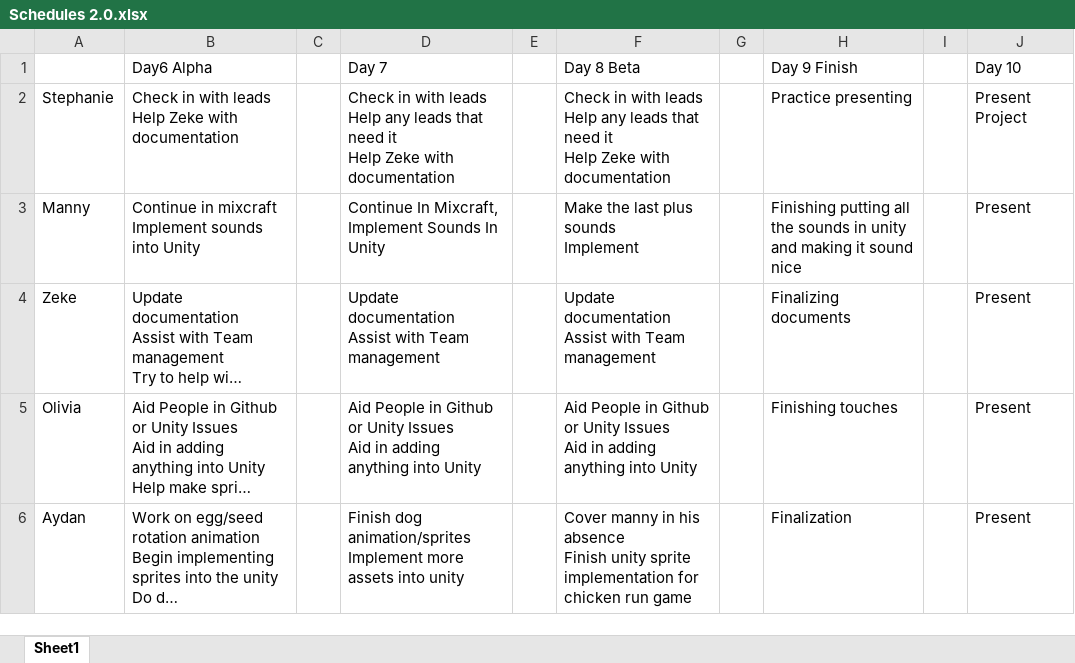
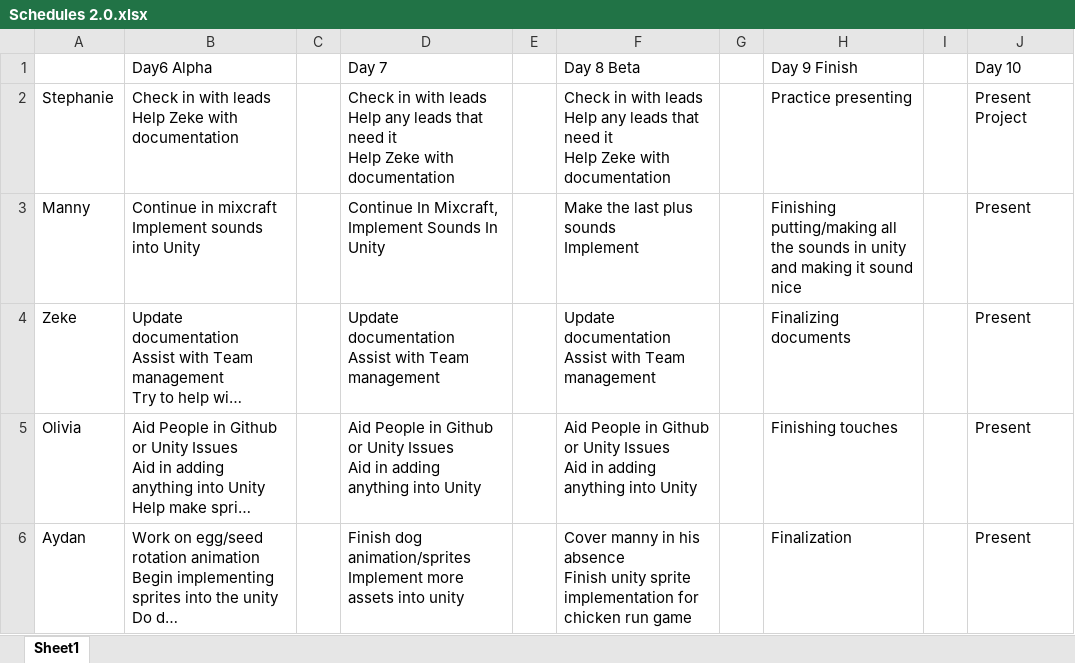
Before and after one commit to Zeke42/Iceberg-Lettuce, an Excel workbook: Documentation/Schedules 2.0.xlsx, sheet Sheet1, drawn as a sheet; long unchanged cells end in …; values as stored, in another font and other column widths than the file's, no borders; the diff names each change by its address in the sheet, - before the commit and + after, or states it on an @@ line.

Commit message:
schedules update

```diff
--- a/Documentation/Schedules 2.0.xlsx (sheet Sheet1)
+++ b/Documentation/Schedules 2.0.xlsx (sheet Sheet1)
-H3 (Day 9 Finish): Finishing putting all the…
+H3 (Day 9 Finish): Finishing putting/making all the…
```
